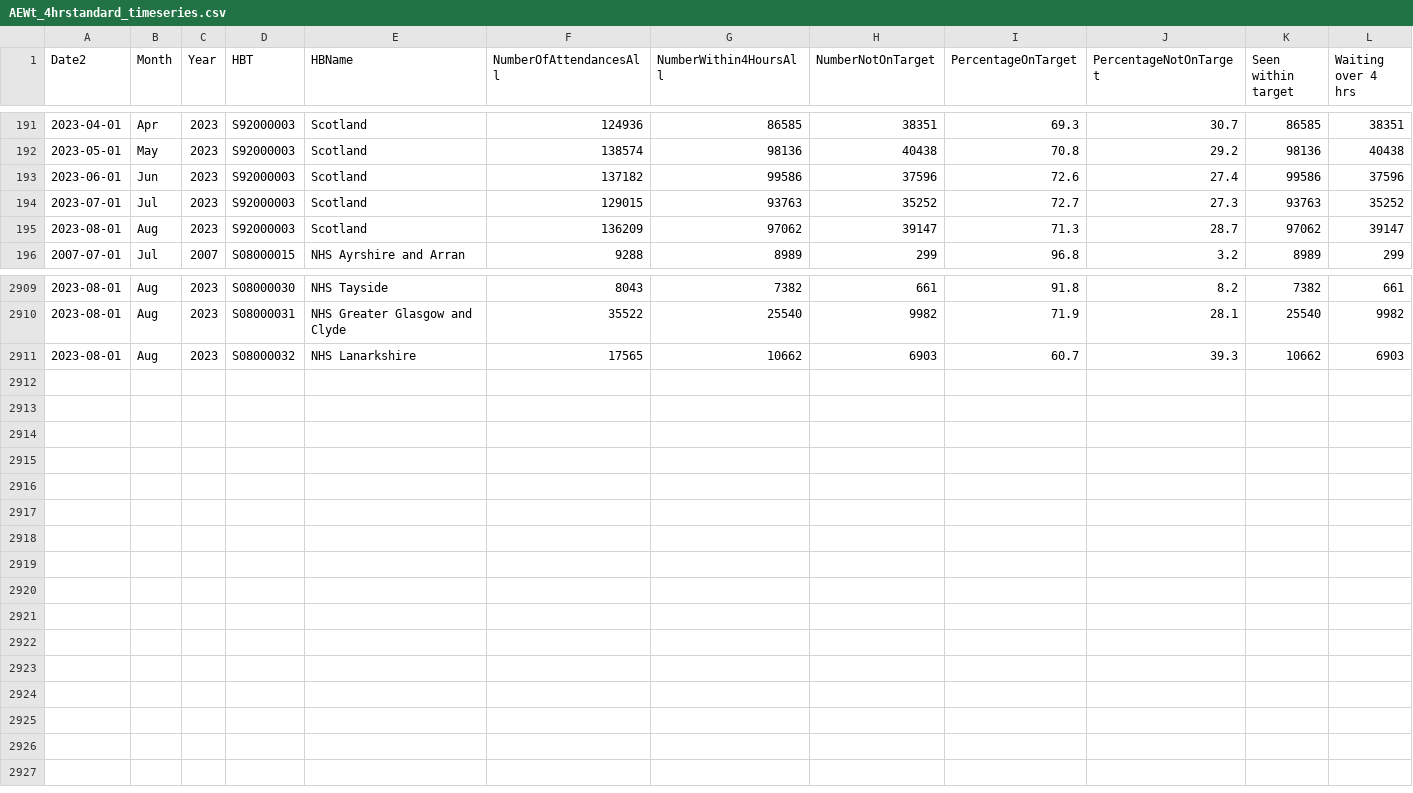
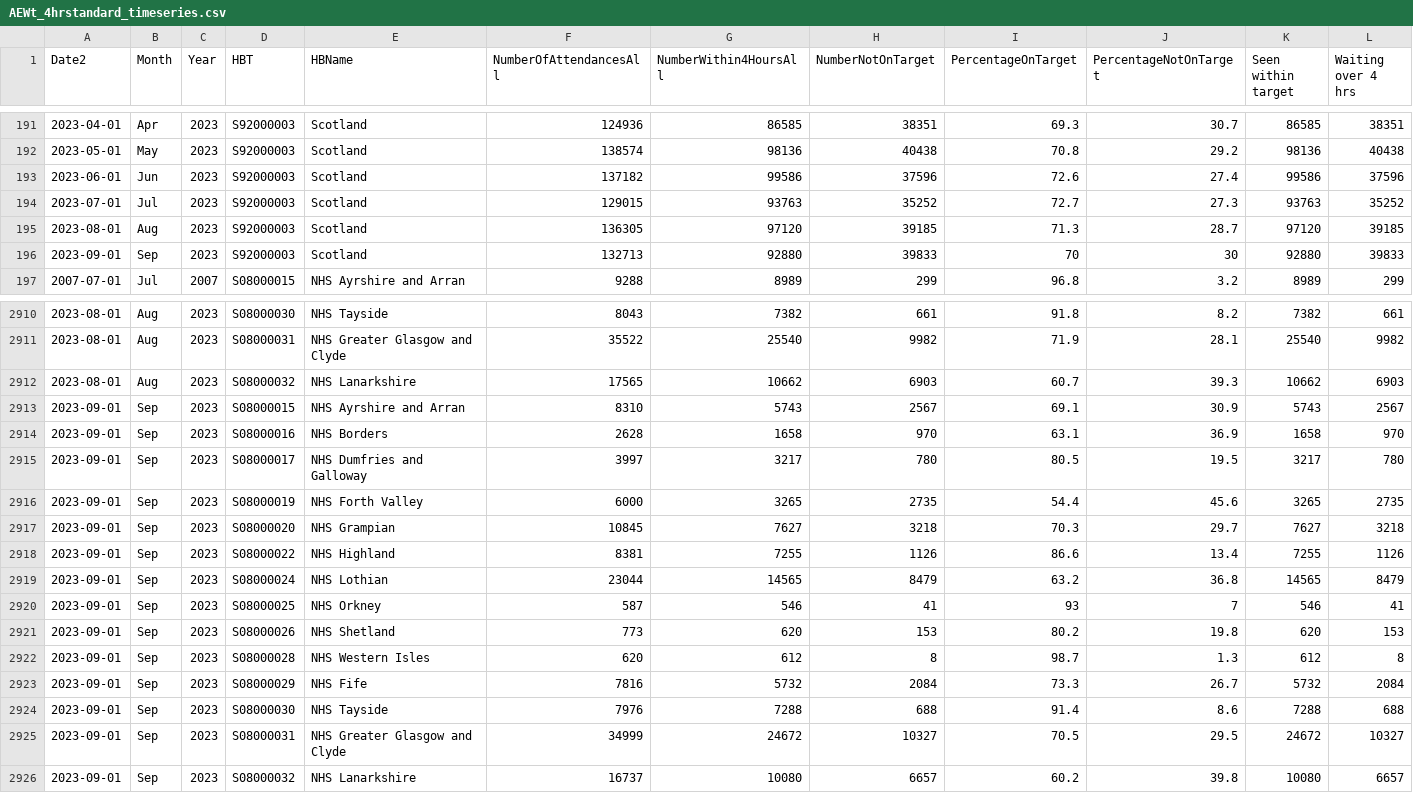
Before and after one commit to DCTdatateam/Hospitals-Tracker_NHS-Scotland, a CSV file: data/A&E-waiting-times/AEWt_4hrstandard_timeseries.csv, drawn as a sheet; only a part is shown, gaps mark what is left out; the diff covers the shown part only.

```diff
--- a/data/A&E-waiting-times/AEWt_4hrstandard_timeseries.csv
+++ b/data/A&E-waiting-times/AEWt_4hrstandard_timeseries.csv
@@ -194,3 +194,4 @@
 2023-07-01,"Jul","2023","S92000003","Scotland",129015,93763,35252,72.7,27.3,93763,35252
-2023-08-01,"Aug","2023","S92000003","Scotland",136209,97062,39147,71.3,28.7,97062,39147
+2023-08-01,"Aug","2023","S92000003","Scotland",136305,97120,39185,71.3,28.7,97120,39185
+2023-09-01,"Sep","2023","S92000003","Scotland",132713,92880,39833,70,30,92880,39833
 2007-07-01,"Jul","2007","S08000015","NHS Ayrshire and Arran",9288,8989,299,96.8,3.2,8989,299
@@ -2911 +2912,15 @@
 2023-08-01,"Aug","2023","S08000032","NHS Lanarkshire",17565,10662,6903,60.7,39.3,10662,6903
+2023-09-01,"Sep","2023","S08000015","NHS Ayrshire and Arran",8310,5743,2567,69.1,30.9,5743,2567
+2023-09-01,"Sep","2023","S08000016","NHS Borders",2628,1658,970,63.1,36.9,1658,970
+2023-09-01,"Sep","2023","S08000017","NHS Dumfries and Galloway",3997,3217,780,80.5,19.5,3217,780
+2023-09-01,"Sep","2023","S08000019","NHS Forth Valley",6000,3265,2735,54.4,45.6,3265,2735
+2023-09-01,"Sep","2023","S08000020","NHS Grampian",10845,7627,3218,70.3,29.7,7627,3218
+2023-09-01,"Sep","2023","S08000022","NHS Highland",8381,7255,1126,86.6,13.4,7255,1126
+2023-09-01,"Sep","2023","S08000024","NHS Lothian",23044,14565,8479,63.2,36.8,14565,8479
+2023-09-01,"Sep","2023","S08000025","NHS Orkney",587,546,41,93,7,546,41
+2023-09-01,"Sep","2023","S08000026","NHS Shetland",773,620,153,80.2,19.8,620,153
+2023-09-01,"Sep","2023","S08000028","NHS Western Isles",620,612,8,98.7,1.3,612,8
+2023-09-01,"Sep","2023","S08000029","NHS Fife",7816,5732,2084,73.3,26.7,5732,2084
+2023-09-01,"Sep","2023","S08000030","NHS Tayside",7976,7288,688,91.4,8.6,7288,688
+2023-09-01,"Sep","2023","S08000031","NHS Greater Glasgow and Clyde",34999,24672,10327,70.5,29.5,24672,10327
+2023-09-01,"Sep","2023","S08000032","NHS Lanarkshire",16737,10080,6657,60.2,39.8,10080,6657
```
Also changed, not shown: 10 edited cells elsewhere in this file, data/A&E-waiting-times/AEWt_episode_timeseries.csv, data/delayed-discharges/DD_by_age_group_all_delay_reasons_daily.csv, 1 other file.
